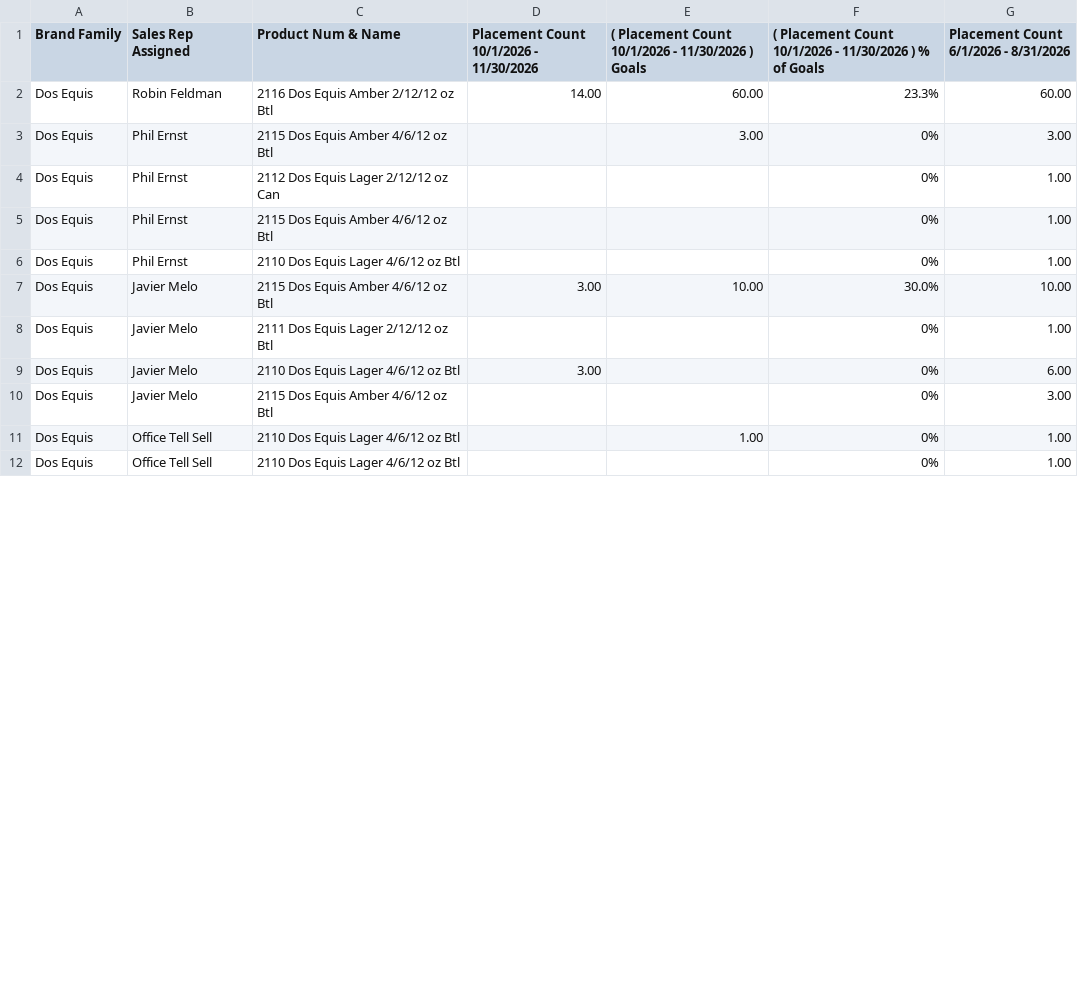
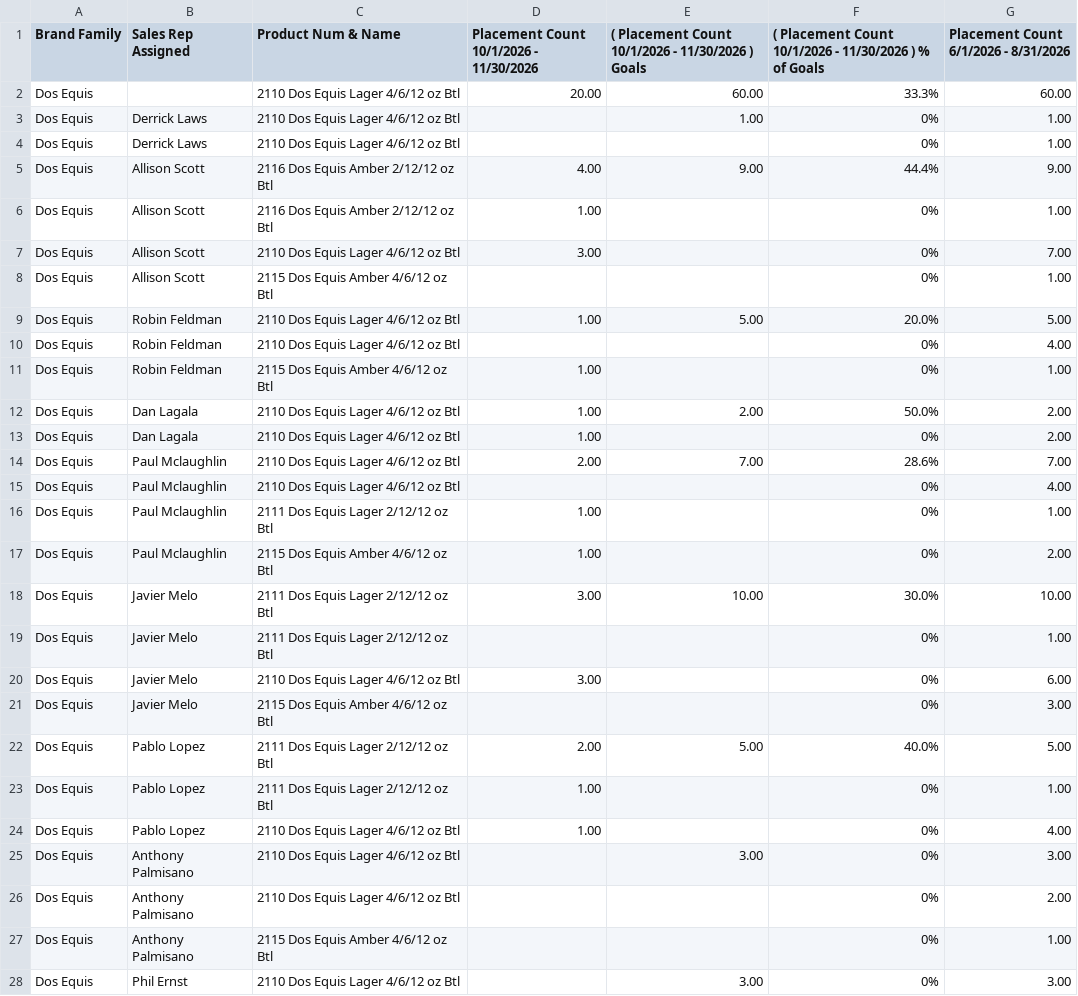
Before and after one commit to gavinsharkey5/Kohler-Dist-Master-Dashboard, a CSV file: incentive-tracking/data/heineken_husa_on_dos_equis.csv, drawn as a sheet; only a part is shown; the shorter side is filled out with more unchanged rows; the diff covers the shown part only.

```diff
--- a/incentive-tracking/data/heineken_husa_on_dos_equis.csv
+++ b/incentive-tracking/data/heineken_husa_on_dos_equis.csv
@@ -1,8 +1,19 @@
 Brand Family,Sales Rep Assigned,Product Num & Name,Placement Count   10/1/2026 - 11/30/2026,( Placement Count   10/1/2026 - 11/30/2026 ) Goals,( Placement Count   10/1/2026 - 11/30/2026 ) % of Goals,Placement Count   6/1/2026 - 8/31/2026
-Dos Equis,Robin Feldman,2116 Dos Equis Amber 2/12/12 oz Btl,14.00,60.00,23.3%,60.00
-Dos Equis,Phil Ernst,2115 Dos Equis Amber 4/6/12 oz Btl,,3.00,0%,3.00
-Dos Equis,Phil Ernst,2112 Dos Equis Lager 2/12/12 oz Can,,,0%,1.00
-Dos Equis,Phil Ernst,2115 Dos Equis Amber 4/6/12 oz Btl,,,0%,1.00
-Dos Equis,Phil Ernst,2110 Dos Equis Lager 4/6/12 oz Btl,,,0%,1.00
-Dos Equis,Javier Melo,2115 Dos Equis Amber 4/6/12 oz Btl,3.00,10.00,30.0%,10.00
+Dos Equis,,2110 Dos Equis Lager 4/6/12 oz Btl,20.00,60.00,33.3%,60.00
+Dos Equis,Derrick Laws,2110 Dos Equis Lager 4/6/12 oz Btl,,1.00,0%,1.00
+Dos Equis,Derrick Laws,2110 Dos Equis Lager 4/6/12 oz Btl,,,0%,1.00
+Dos Equis,Allison Scott,2116 Dos Equis Amber 2/12/12 oz Btl,4.00,9.00,44.4%,9.00
+Dos Equis,Allison Scott,2116 Dos Equis Amber 2/12/12 oz Btl,1.00,,0%,1.00
+Dos Equis,Allison Scott,2110 Dos Equis Lager 4/6/12 oz Btl,3.00,,0%,7.00
+Dos Equis,Allison Scott,2115 Dos Equis Amber 4/6/12 oz Btl,,,0%,1.00
+Dos Equis,Robin Feldman,2110 Dos Equis Lager 4/6/12 oz Btl,1.00,5.00,20.0%,5.00
+Dos Equis,Robin Feldman,2110 Dos Equis Lager 4/6/12 oz Btl,,,0%,4.00
+Dos Equis,Robin Feldman,2115 Dos Equis Amber 4/6/12 oz Btl,1.00,,0%,1.00
+Dos Equis,Dan Lagala,2110 Dos Equis Lager 4/6/12 oz Btl,1.00,2.00,50.0%,2.00
+Dos Equis,Dan Lagala,2110 Dos Equis Lager 4/6/12 oz Btl,1.00,,0%,2.00
+Dos Equis,Paul Mclaughlin,2110 Dos Equis Lager 4/6/12 oz Btl,2.00,7.00,28.6%,7.00
+Dos Equis,Paul Mclaughlin,2110 Dos Equis Lager 4/6/12 oz Btl,,,0%,4.00
+Dos Equis,Paul Mclaughlin,2111 Dos Equis Lager 2/12/12 oz Btl,1.00,,0%,1.00
+Dos Equis,Paul Mclaughlin,2115 Dos Equis Amber 4/6/12 oz Btl,1.00,,0%,2.00
+Dos Equis,Javier Melo,2111 Dos Equis Lager 2/12/12 oz Btl,3.00,10.00,30.0%,10.00
 Dos Equis,Javier Melo,2111 Dos Equis Lager 2/12/12 oz Btl,,,0%,1.00
@@ -10 +21,8 @@ Dos Equis,Javier Melo,2110 Dos Equis Lager 4/6/12 oz Btl,3.00,,0%,6.00
 Dos Equis,Javier Melo,2115 Dos Equis Amber 4/6/12 oz Btl,,,0%,3.00
+Dos Equis,Pablo Lopez,2111 Dos Equis Lager 2/12/12 oz Btl,2.00,5.00,40.0%,5.00
+Dos Equis,Pablo Lopez,2111 Dos Equis Lager 2/12/12 oz Btl,1.00,,0%,1.00
+Dos Equis,Pablo Lopez,2110 Dos Equis Lager 4/6/12 oz Btl,1.00,,0%,4.00
+Dos Equis,Anthony Palmisano,2110 Dos Equis Lager 4/6/12 oz Btl,,3.00,0%,3.00
+Dos Equis,Anthony Palmisano,2110 Dos Equis Lager 4/6/12 oz Btl,,,0%,2.00
+Dos Equis,Anthony Palmisano,2115 Dos Equis Amber 4/6/12 oz Btl,,,0%,1.00
+Dos Equis,Phil Ernst,2110 Dos Equis Lager 4/6/12 oz Btl,,3.00,0%,3.00
```
Also changed, not shown: 2 added rows, 9 removed rows and 9 edited cells elsewhere in this file, incentive-tracking/data/heineken_husa_off_national.csv, incentive-tracking/data/heineken_husa_on_draft.csv, 43 other files.
